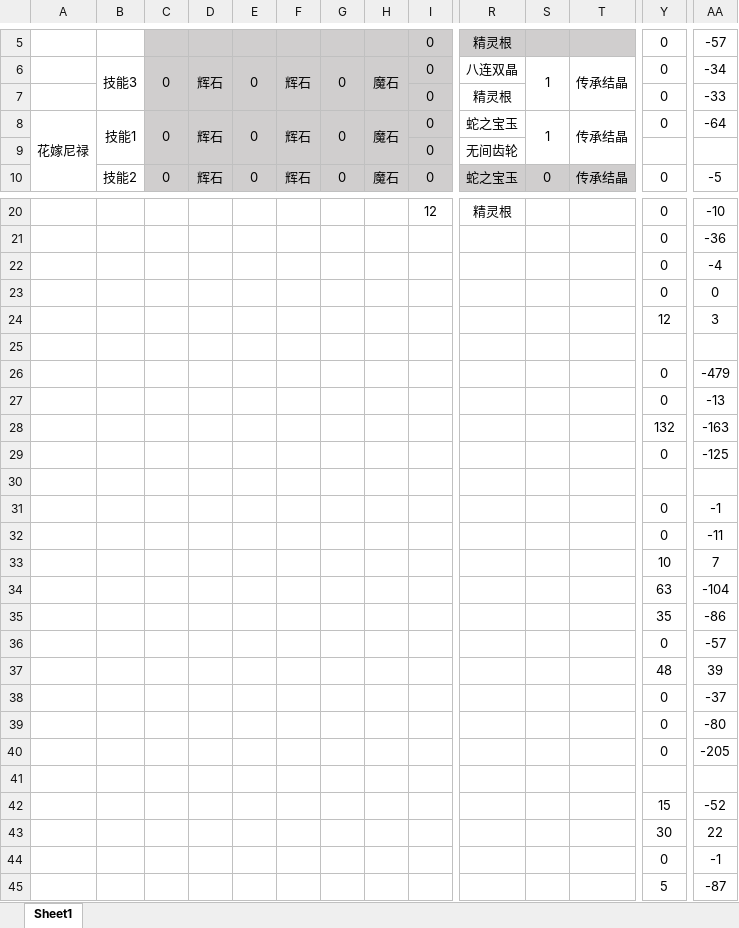
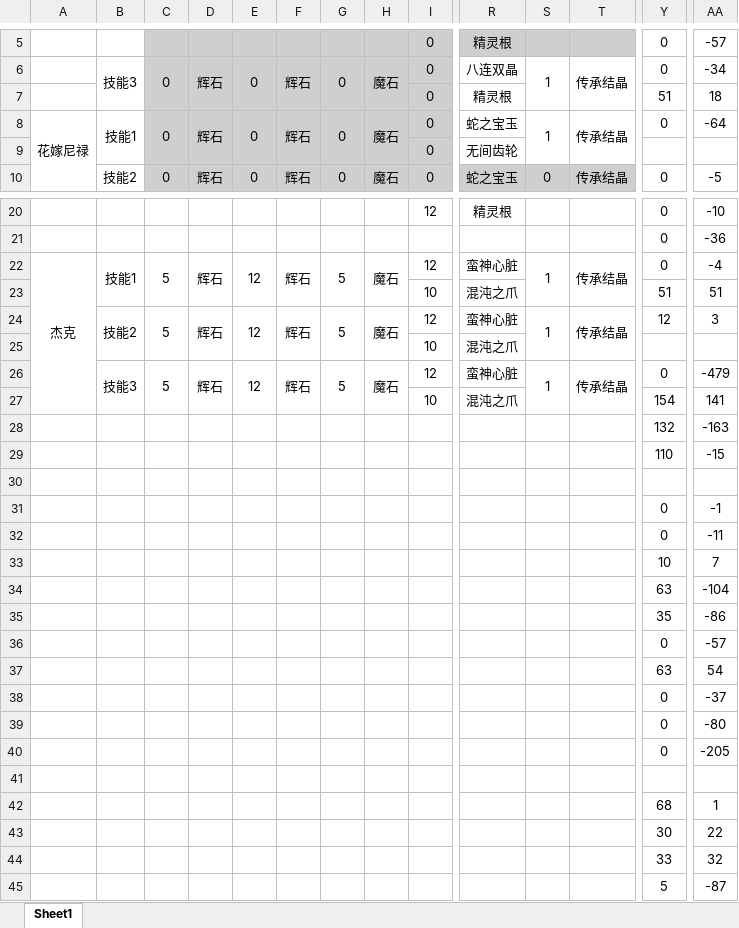
Before and after one commit to BakedRibs/PersonalDocuments, an Excel workbook: 技能素材.xlsx, sheet Sheet1, drawn as a sheet; only a part is shown, gaps mark what is left out; values as stored, in another font and other column widths than the file's, no borders; removed rows and columns are numbered as before the commit, all else as after; rows hold the shown columns only; the diff covers the shown part only; the diff names each change by its address in the sheet, - before the commit and + after, or states it on an @@ line.

Commit message:
20170922-1709

```diff
--- a/技能素材.xlsx (sheet Sheet1)
+++ b/技能素材.xlsx (sheet Sheet1)
-Y7: 0
+Y7: 51
-AA7: -33
+AA7: 18
-row 22:  |  |  |  |  |  |  |  |  |  |  |  | 0 | -4
-row 23:  |  |  |  |  |  |  |  |  |  |  |  | 0 | 0
-row 24:  |  |  |  |  |  |  |  |  |  |  |  | 12 | 3
-row 22: (empty)
+row 22: 杰克 | 技能1 | 5 | 辉石 | 12 | 辉石 | 5 | 魔石 | 12 | 蛮神心脏 | 1 | 传承结晶 | 0 | -4
+A22:A27 merged
+B22:B23 merged
+C22:C23 merged
+D22:D23 merged
+E22:E23 merged
+F22:F23 merged
+G22:G23 merged
+H22:H23 merged
+S22:S23 merged
+T22:T23 merged
-row 26:  |  |  |  |  |  |  |  |  |  |  |  | 0 | -479
-row 27:  |  |  |  |  |  |  |  |  |  |  |  | 0 | -13
+row 23:  |  |  |  |  |  |  |  | 10 | 混沌之爪 |  |  | 51 | 51
+row 24:  | 技能2 | 5 | 辉石 | 12 | 辉石 | 5 | 魔石 | 12 | 蛮神心脏 | 1 | 传承结晶 | 12 | 3
+row 25:  |  |  |  |  |  |  |  | 10 | 混沌之爪
+row 26:  | 技能3 | 5 | 辉石 | 12 | 辉石 | 5 | 魔石 | 12 | 蛮神心脏 | 1 | 传承结晶 | 0 | -479
+row 27:  |  |  |  |  |  |  |  | 10 | 混沌之爪 |  |  | 154 | 141
-Y29: 0
+Y29: 110
-AA29: -125
+AA29: -15
-Y37: 48
+Y37: 63
-AA37: 39
+AA37: 54
-Y42: 15
+Y42: 68
-AA42: -52
+AA42: 1
-Y44: 0
+Y44: 33
-AA44: -1
+AA44: 32
```
Also changed, not shown: 4 edited cells elsewhere in this sheet.
